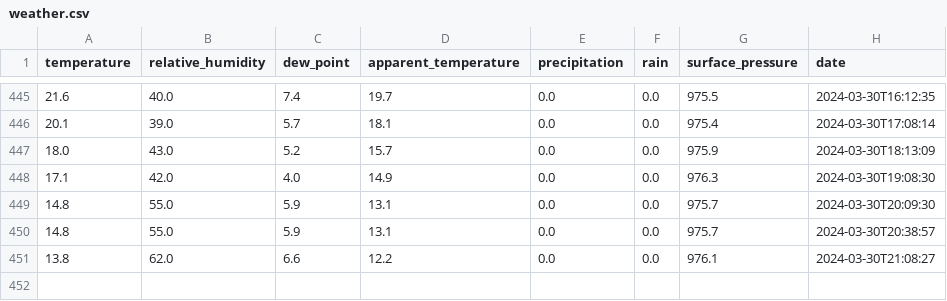
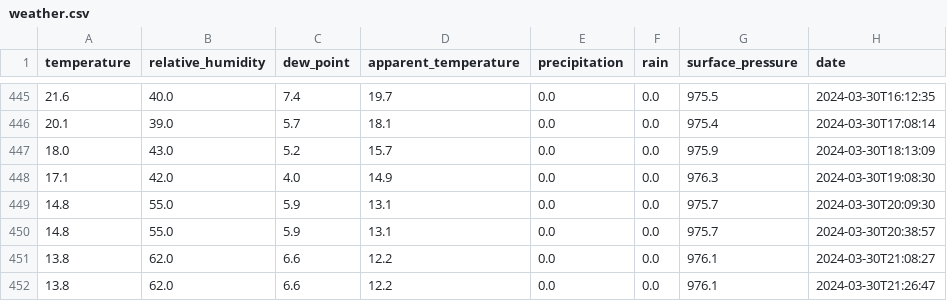
Before and after one commit to perkzen/mbajk-ml-web-service, a CSV file: data/raw/weather.csv, drawn as a sheet; only a part is shown, gaps mark what is left out; the diff names each change by its address in the sheet, - before the commit and + after, or states it on an @@ line.

Commit message:
action: fetch weather data

```diff
--- a/data/raw/weather.csv
+++ b/data/raw/weather.csv
+row 452: 13.8 | 62.0 | 6.6 | 12.2 | 0.0 | 0.0 | 976.1 | 2024-03-30T21:26:47
```
